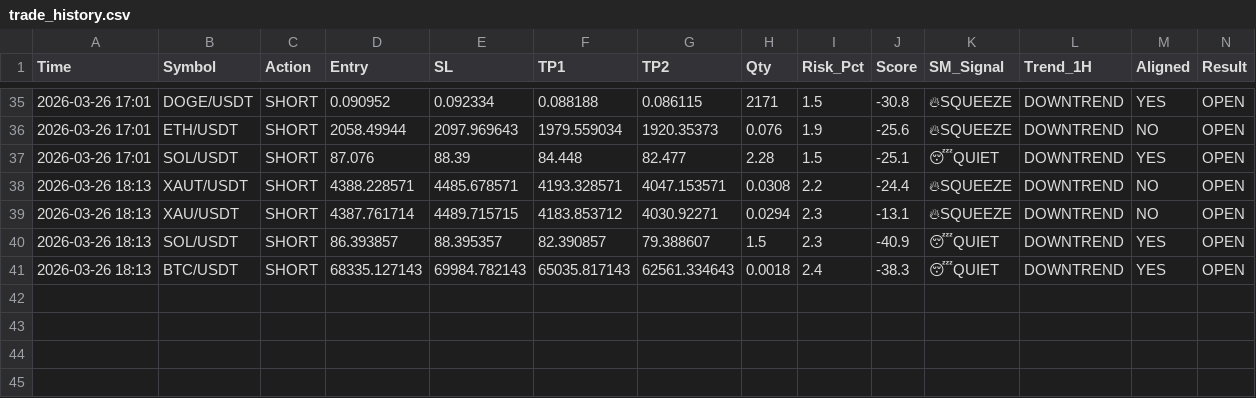
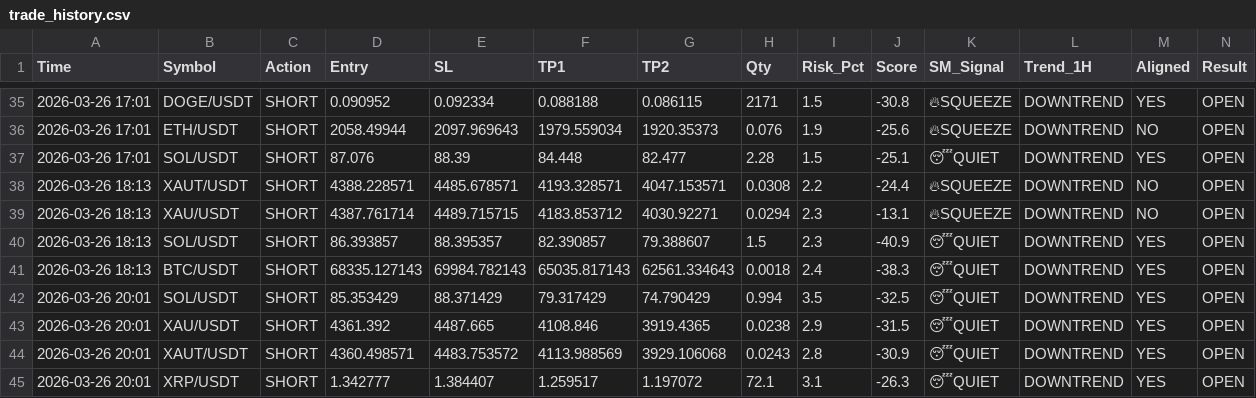
Before and after one commit to alifhawari-dotcom/crypto-ai-agent, a CSV file: trade_history.csv, drawn as a sheet; only a part is shown, gaps mark what is left out; the diff names each change by its address in the sheet, - before the commit and + after, or states it on an @@ line.

Commit message:
Update trade history [skip ci]

```diff
--- a/trade_history.csv
+++ b/trade_history.csv
+row 42: 2026-03-26 20:01 | SOL/USDT | SHORT | 85.353429 | 88.371429 | 79.317429 | 74.790429 | 0.994 | 3.5 | -32.5 | 😴QUIET | DOWNTREND | YES | OPEN
+row 43: 2026-03-26 20:01 | XAU/USDT | SHORT | 4361.392 | 4487.665 | 4108.846 | 3919.4365 | 0.0238 | 2.9 | -31.5 | 😴QUIET | DOWNTREND | YES | OPEN
+row 44: 2026-03-26 20:01 | XAUT/USDT | SHORT | 4360.498571 | 4483.753572 | 4113.988569 | 3929.106068 | 0.0243 | 2.8 | -30.9 | 😴QUIET | DOWNTREND | YES | OPEN
+row 45: 2026-03-26 20:01 | XRP/USDT | SHORT | 1.342777 | 1.384407 | 1.259517 | 1.197072 | 72.1 | 3.1 | -26.3 | 😴QUIET | DOWNTREND | YES | OPEN
```
